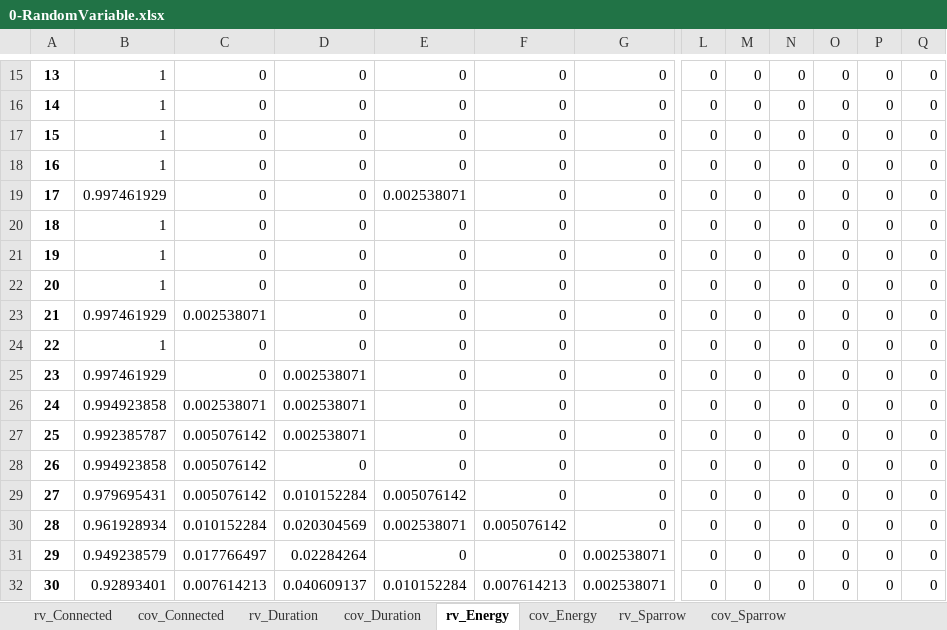
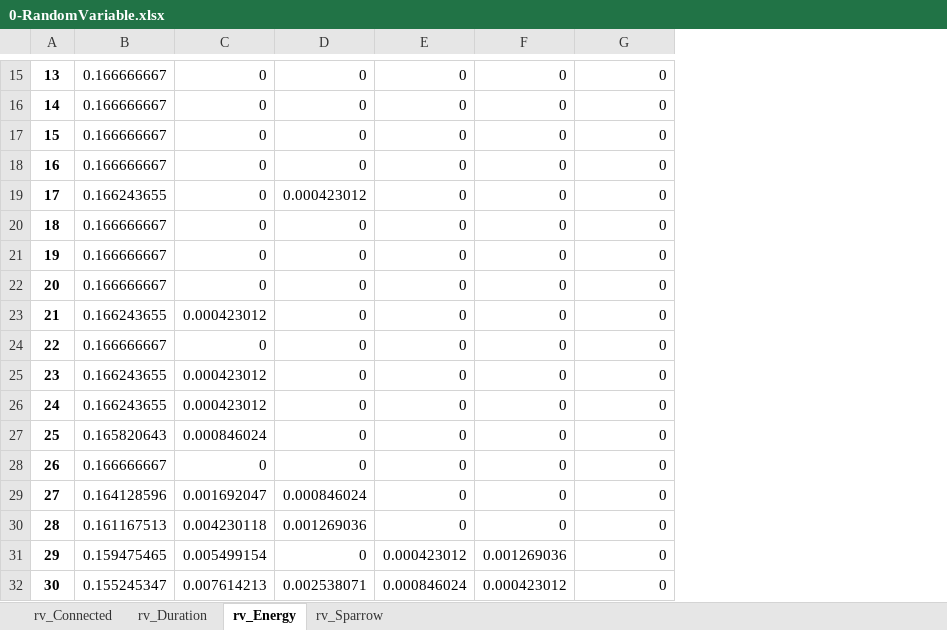
Before and after one commit to apalom/EV-Flexibility, an Excel workbook: exports/PackSize-Flexibility/0-RandomVariable.xlsx, sheet rv_Energy, drawn as a sheet; only a part is shown, gaps mark what is left out; values as stored, in another font and other column widths than the file's, no borders; removed rows and columns are numbered as before the commit, all else as after; the diff covers the shown part only; the diff names each change by its address in the sheet, - before the commit and + after, or states it on an @@ line.

```diff
--- a/exports/PackSize-Flexibility/0-RandomVariable.xlsx (sheet rv_Energy)
+++ b/exports/PackSize-Flexibility/0-RandomVariable.xlsx (sheet rv_Energy)
-sheet tab: cov_Connected
-sheet tab: cov_Duration
-sheet tab: cov_Energy
-sheet tab: cov_Sparrow
-column B, rows 15-32: 1 | 1 | 1 | 1 | 0.997461929 | 1 | 1 | 1 | 0.997461929 | 1 | 0.997461929 | 0.994923858 | 0.992385787 | 0.994923858 | 0.979695431 | 0.961928934 | 0.949238579 | 0.92893401
+column B, rows 15-32: 0.166666667 | 0.166666667 | 0.166666667 | 0.166666667 | 0.166243655 | 0.166666667 | 0.166666667 | 0.166666667 | 0.166243655 | 0.166666667 | 0.166243655 | 0.166243655 | 0.165820643 | 0.166666667 | 0.164128596 | 0.161167513 | 0.159475465 | 0.155245347
-column L, rows 15-32: all 0
-column M, rows 15-32: all 0
-column N, rows 15-32: all 0
-column O, rows 15-32: all 0
-column P, rows 15-32: all 0
-column Q, rows 15-32: all 0
-D19: 0
+D19: 0.000423012
-E19: 0.002538071
+E19: 0
-C23: 0.002538071
+C23: 0.000423012
-C25: 0
+C25: 0.000423012
-D25:D27: 0.002538071
+D25:D27: 0
-C26: 0.002538071
+C26: 0.000423012
-C27: 0.005076142
+C27: 0.000846024
-C28: 0.005076142
+C28: 0
-C29: 0.005076142
+C29: 0.001692047
-D29: 0.010152284
+D29: 0.000846024
-E29: 0.005076142
+E29: 0
-C30: 0.010152284
+C30: 0.004230118
-D30: 0.020304569
+D30: 0.001269036
-E30: 0.002538071
+E30: 0
-F30: 0.005076142
+F30: 0
-C31: 0.017766497
+C31: 0.005499154
-D31: 0.02284264
+D31: 0
-E31: 0
+E31: 0.000423012
-F31: 0
+F31: 0.001269036
-G31:G32: 0.002538071
+G31:G32: 0
-D32: 0.040609137
+D32: 0.002538071
-E32: 0.010152284
+E32: 0.000846024
-F32: 0.007614213
+F32: 0.000423012
```
Also changed, not shown: 142 edited cells elsewhere in this sheet, sheet rv_Duration, sheet rv_Sparrow, sheet rv_Connected, exports/PackSize-Flexibility/1-RandomVariable.xlsx, exports/PackSize-Flexibility/2-RandomVariable.xlsx, 16 other files.
